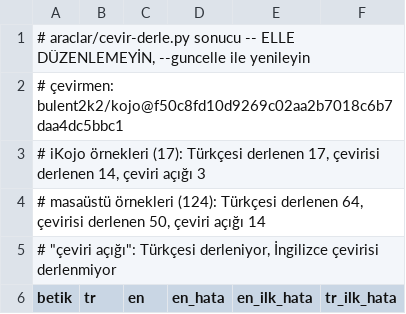
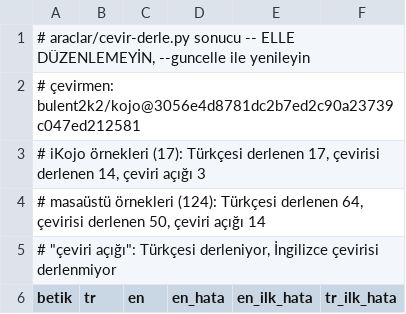
Before and after one commit to bulent2k2/kojojs-dev, a TSV file: araclar/cevir-derle.tsv, drawn as a sheet; only a part is shown.

```diff
--- a/araclar/cevir-derle.tsv
+++ b/araclar/cevir-derle.tsv
@@ -1,3 +1,3 @@
 # araclar/cevir-derle.py sonucu -- ELLE DÜZENLEMEYİN, --guncelle ile yenileyin
-# çevirmen: bulent2k2/kojo@f50c8fd10d9269c02aa2b7018c6b7daa4dc5bbc1
+# çevirmen: bulent2k2/kojo@3056e4d8781dc2b7ed2c90a23739c047ed212581
 # iKojo örnekleri (17): Türkçesi derlenen 17, çevirisi derlenen 14, çeviri açığı 3
```
Also changed, not shown: 1 other file.
